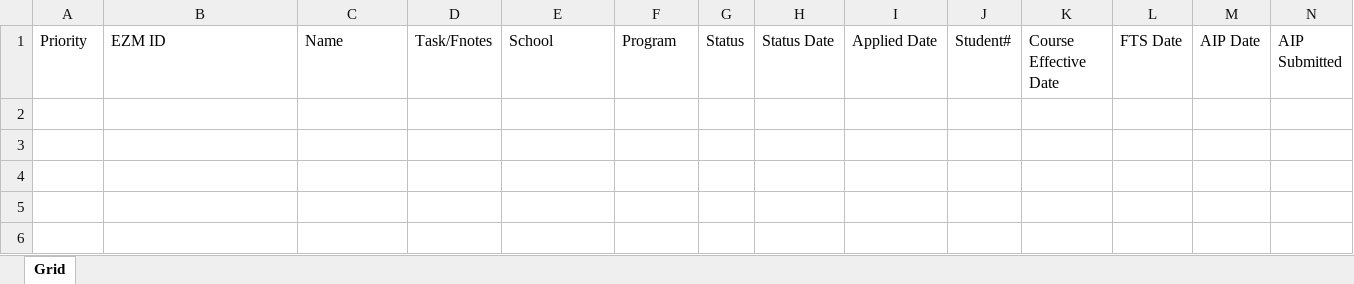
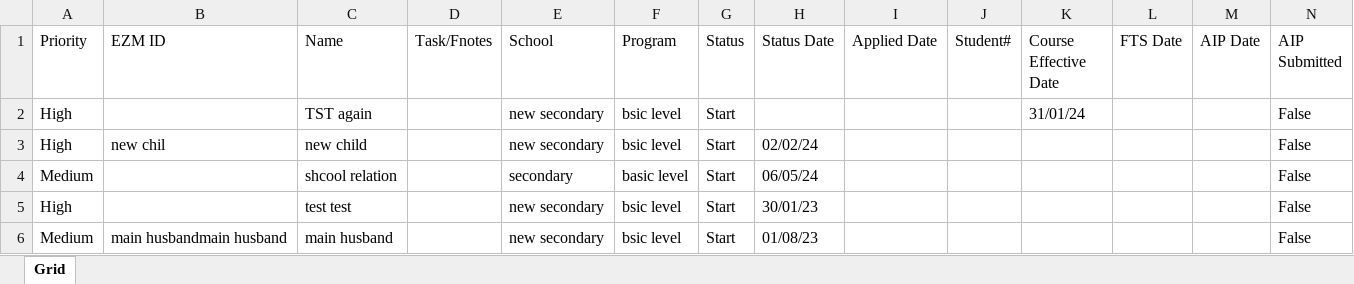
Before and after one commit to nabeelahmed772/Ezymigrate, an Excel workbook: cypress/downloads/Student_Summary.xlsx, sheet Grid, drawn as a sheet; only a part is shown; values as stored, in another font and other column widths than the file's, no borders; table styles not drawn; rows hold the shown columns only; the diff names each change by its address in the sheet, - before the commit and + after, or states it on an @@ line.

```diff
--- a/cypress/downloads/Student_Summary.xlsx (sheet Grid)
+++ b/cypress/downloads/Student_Summary.xlsx (sheet Grid)
+row 2: High |  | TST again |  | new secondary | bsic level | Start |  |  |  | 31/01/24 |  |  | False
+row 3: High | new chil | new child |  | new secondary | bsic level | Start | 02/02/24 |  |  |  |  |  | False
+row 4: Medium |  | shcool relation |  | secondary | basic level | Start | 06/05/24 |  |  |  |  |  | False
+row 5: High |  | test test |  | new secondary | bsic level | Start | 30/01/23 |  |  |  |  |  | False
+row 6: Medium | main husbandmain husband | main husband |  | new secondary | bsic level | Start | 01/08/23 |  |  |  |  |  | False
```
Also changed, not shown: cypress/downloads/Client_Employer_Report.xlsx, cypress/downloads/Client_Summary.xlsx, 10 other files.
